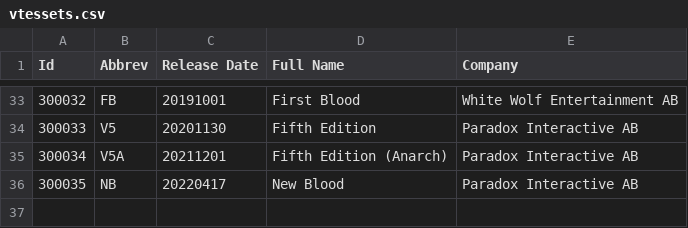
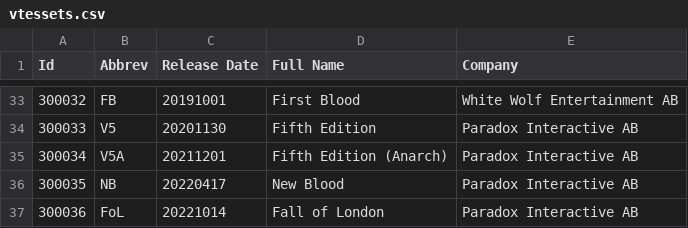
Before and after one commit to Nosk14/bloodlibrary-backend, a CSV file: vtescards/api/data/vtessets.csv, drawn as a sheet; only a part is shown, gaps mark what is left out; the diff names each change by its address in the sheet, - before the commit and + after, or states it on an @@ line.

```diff
--- a/vtescards/api/data/vtessets.csv
+++ b/vtescards/api/data/vtessets.csv
+row 37: 300036 | FoL | 20221014 | Fall of London | Paradox Interactive AB
```
Also changed, not shown: vtescards/api/data/vtescrypt.csv, vtescards/api/data/vteslib.csv, 1 other file.
